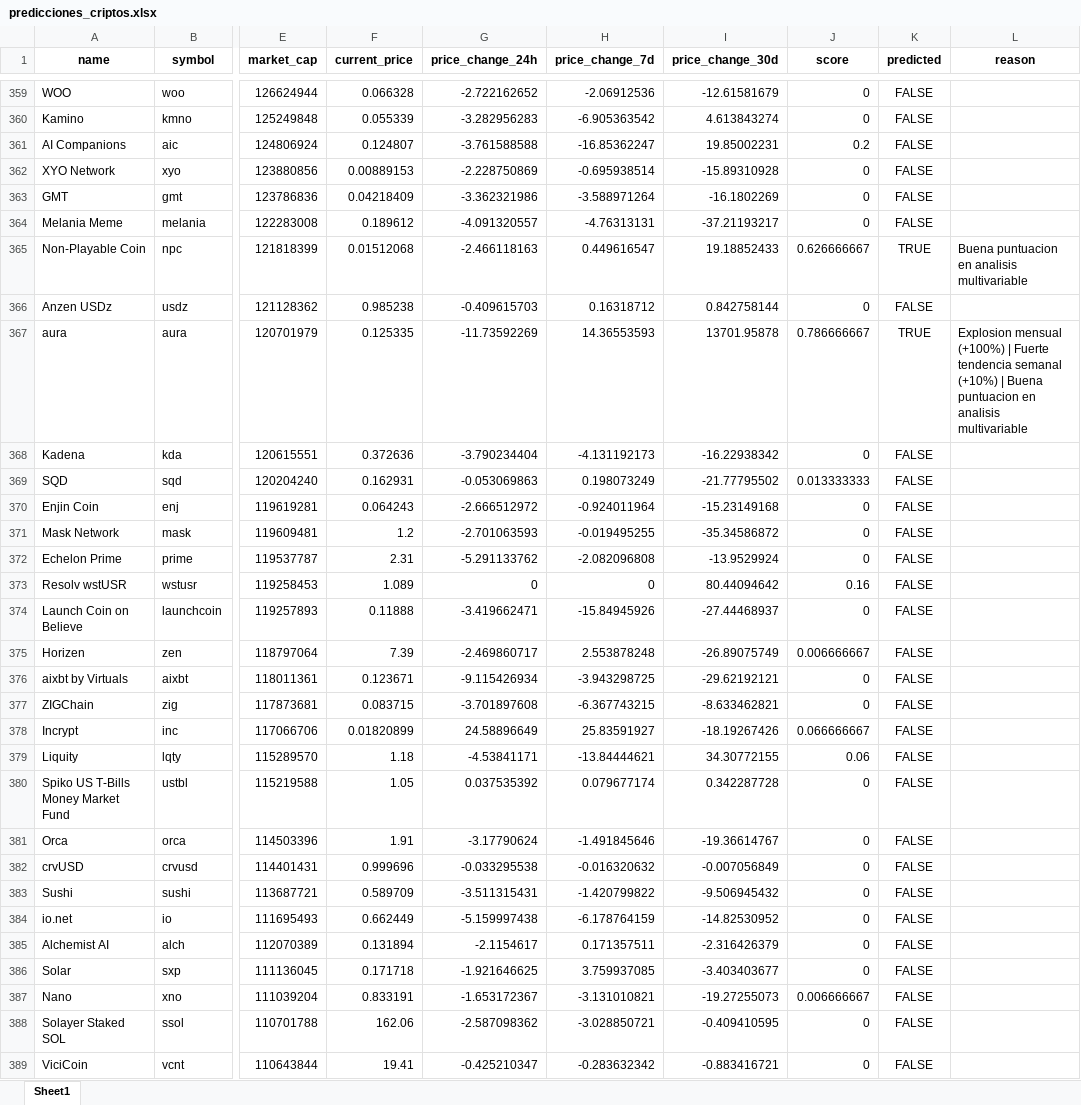
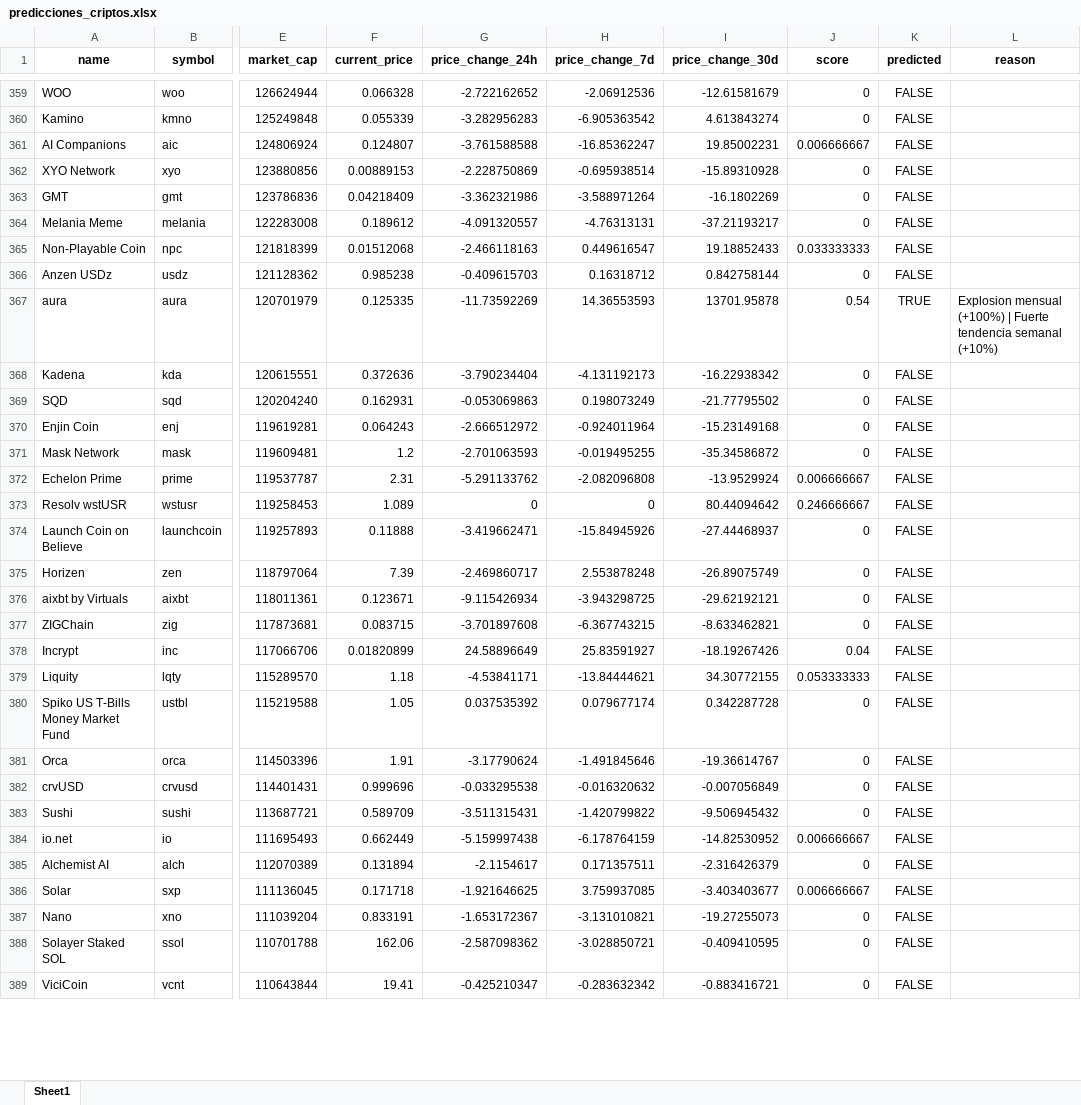
Before and after one commit to SebSRVV/crypto-red, an Excel workbook: data/predicciones_criptos.xlsx, sheet Sheet1, drawn as a sheet; only a part is shown, gaps mark what is left out; values as stored, in another font and other column widths than the file's, no borders; the diff covers the shown part only; the diff names each change by its address in the sheet, - before the commit and + after, or states it on an @@ line.

```diff
--- a/data/predicciones_criptos.xlsx (sheet Sheet1)
+++ b/data/predicciones_criptos.xlsx (sheet Sheet1)
-J361 (score): 0.2
+J361 (score): 0.006666667
-J365 (score): 0.626666667
+J365 (score): 0.033333333
-K365 (predicted): TRUE
+K365 (predicted): FALSE
-L365 (reason): Buena puntuacion en analisis multivariable
+L365 (reason): (empty)
-J367 (score): 0.786666667
+J367 (score): 0.54
-L367 (reason): …semanal (+10%) | Buena puntuacion en analisis multivariable
+L367 (reason): …semanal (+10%)
-J369 (score): 0.013333333
+J369 (score): 0
-J372 (score): 0
+J372 (score): 0.006666667
-J373 (score): 0.16
+J373 (score): 0.246666667
-J375 (score): 0.006666667
+J375 (score): 0
-J378 (score): 0.066666667
+J378 (score): 0.04
-J379 (score): 0.06
+J379 (score): 0.053333333
-J384 (score): 0
+J384 (score): 0.006666667
-J386 (score): 0
+J386 (score): 0.006666667
-J387 (score): 0.006666667
+J387 (score): 0
```
Also changed, not shown: 46 added rows and 156 edited cells elsewhere in this sheet, 6 other files.
